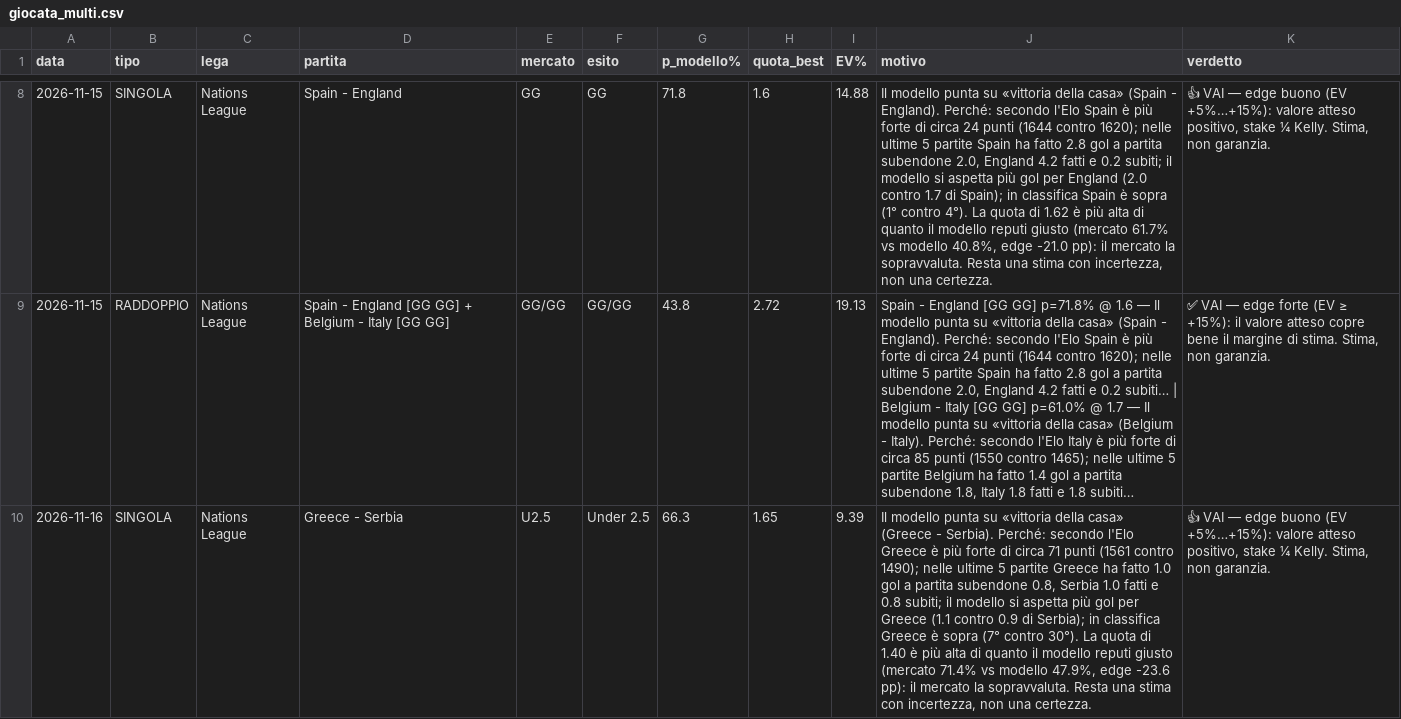
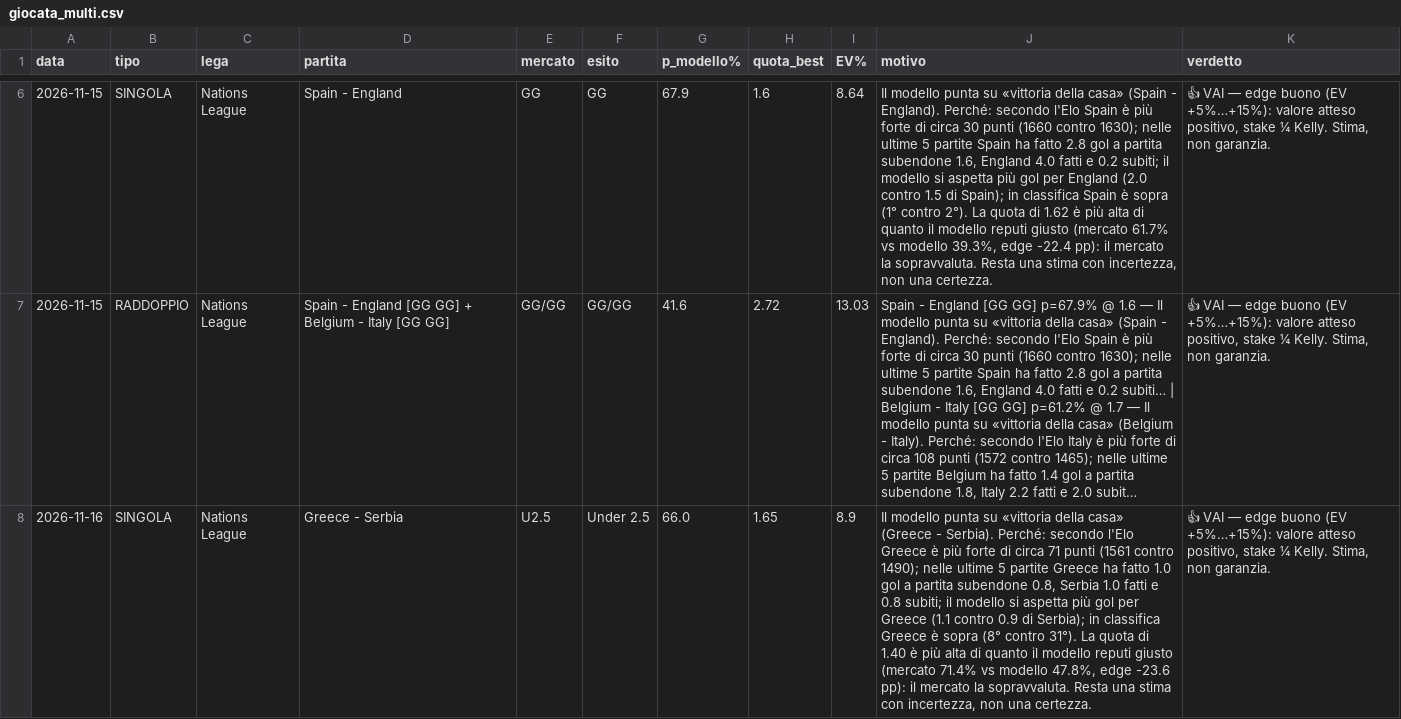
Before and after one commit to marianovigna95/predictor, a CSV file: data/giocata_multi.csv, drawn as a sheet; only a part is shown, gaps mark what is left out; addresses are those after the commit; the diff covers the shown part only; the diff names each change by its address in the sheet, - before the commit and + after, or states it on an @@ line.

```diff
--- a/data/giocata_multi.csv
+++ b/data/giocata_multi.csv
-G6 (p_modello%): 71.8
+G6 (p_modello%): 67.9
-I6 (EV%): 14.88
+I6 (EV%): 8.64
-J6 (motivo): …di circa 24 punti (1644 contro 1620); nelle ultime 5 partite Spain ha fatto 2.8 gol a partita subendone 2.0, England 4.2 fatti e 0.2 subiti; il modello si aspetta più gol per England (2.0 contro 1.7 di Spain); in classifica Spain è sopra (1° contro 4°). La quota di 1.62 è più alta di quanto il modello reputi giusto (mercato 61.7% vs modello 40.8%, edge -21.0 pp): il…
+J6 (motivo): …di circa 30 punti (1660 contro 1630); nelle ultime 5 partite Spain ha fatto 2.8 gol a partita subendone 1.6, England 4.0 fatti e 0.2 subiti; il modello si aspetta più gol per England (2.0 contro 1.5 di Spain); in classifica Spain è sopra (1° contro 2°). La quota di 1.62 è più alta di quanto il modello reputi giusto (mercato 61.7% vs modello 39.3%, edge -22.4 pp): il…
-G7 (p_modello%): 43.8
+G7 (p_modello%): 41.6
-I7 (EV%): 19.13
+I7 (EV%): 13.03
-J7 (motivo): …[GG GG] p=71.8% @ 1.6 — Il modello punta su «vittoria della casa» (Spain - England). Perché: secondo l'Elo Spain è più forte di circa 24 punti (1644 contro 1620); nelle ultime 5 partite Spain ha fatto 2.8 gol a partita subendone 2.0, England 4.2 fatti e 0.2 subiti… | Belgium - Italy [GG GG] p=61.0% @ 1.7 — Il modello punta su «vittoria della casa» (Belgium - Italy). Perché: secondo l'Elo Italy è più forte di circa 85 punti (1550 contro 1465); nelle ultime 5 partite Belgium ha fatto 1.4 gol a partita subendone 1.8, Italy 1.8 fatti e 1.8 subiti…
+J7 (motivo): …[GG GG] p=67.9% @ 1.6 — Il modello punta su «vittoria della casa» (Spain - England). Perché: secondo l'Elo Spain è più forte di circa 30 punti (1660 contro 1630); nelle ultime 5 partite Spain ha fatto 2.8 gol a partita subendone 1.6, England 4.0 fatti e 0.2 subiti… | Belgium - Italy [GG GG] p=61.2% @ 1.7 — Il modello punta su «vittoria della casa» (Belgium - Italy). Perché: secondo l'Elo Italy è più forte di circa 108 punti (1572 contro 1465); nelle ultime 5 partite Belgium ha fatto 1.4 gol a partita subendone 1.8, Italy 2.2 fatti e 2.0 subit…
-K7 (verdetto): ✅ VAI — edge forte (EV ≥ +15%): il valore atteso copre bene il margine di stima. Stima, non…
+K7 (verdetto): 👍 VAI — edge buono (EV +5%…+15%): valore atteso positivo, stake ¼ Kelly. Stima, non…
-G8 (p_modello%): 66.3
+G8 (p_modello%): 66.0
-I8 (EV%): 9.39
+I8 (EV%): 8.9
-J8 (motivo): …è sopra (7° contro 30°). La quota di 1.40 è più alta di quanto il modello reputi giusto (mercato 71.4% vs modello 47.9%, edge -23.6…
+J8 (motivo): …è sopra (8° contro 31°). La quota di 1.40 è più alta di quanto il modello reputi giusto (mercato 71.4% vs modello 47.8%, edge -23.6…
```
Also changed, not shown: 2 removed rows and 20 edited cells elsewhere in this file, data/fixtures_intl.csv, data/odds_window_1211_bestprice.csv, 18 other files.
